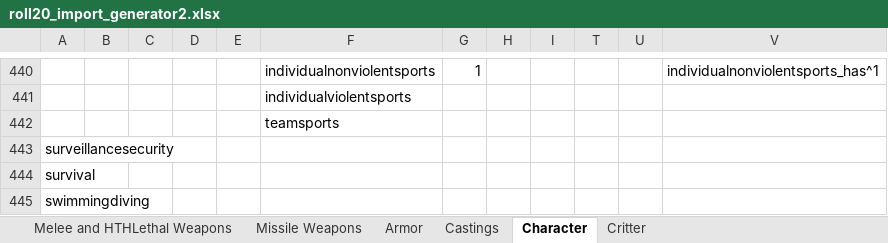
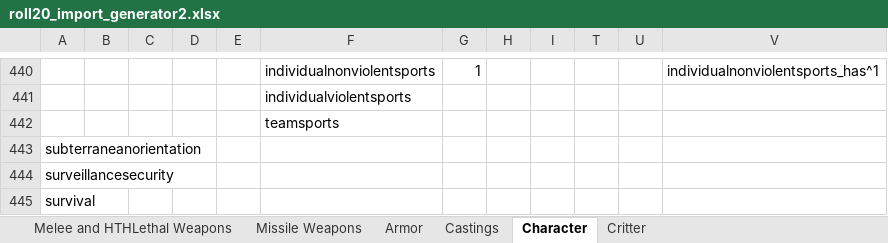
Before and after one commit to Roll20/roll20-character-sheets, an Excel workbook: DangerousJourneys-Mythus/accessories/roll20_import_generator2.xlsx, sheet Character, drawn as a sheet; only a part is shown, gaps mark what is left out; the shorter side is filled out with more unchanged rows; values as stored, in another font and other column widths than the file's, no borders; the diff names each change by its address in the sheet, - before the commit and + after, or states it on an @@ line.

Commit message:
More updates to Bestiary view
+ Added Subterranean Orientation K/S, which had somehow gotten missed before(!)
+ Added ability to vary STEEP via randomization where K/S areas are present and ranges are given
+ Added Outstanding K/S section to Bestiary view
+ Added repeating sections for multiple movement types
* Various cosmetic changes to Bestiary view
+Finished all remaining heka automatic computations

```diff
--- a/DangerousJourneys-Mythus/accessories/roll20_import_generator2.xlsx (sheet Character)
+++ b/DangerousJourneys-Mythus/accessories/roll20_import_generator2.xlsx (sheet Character)
+row 443: subterraneanorientation
```
Also changed, not shown: 1 other file.
